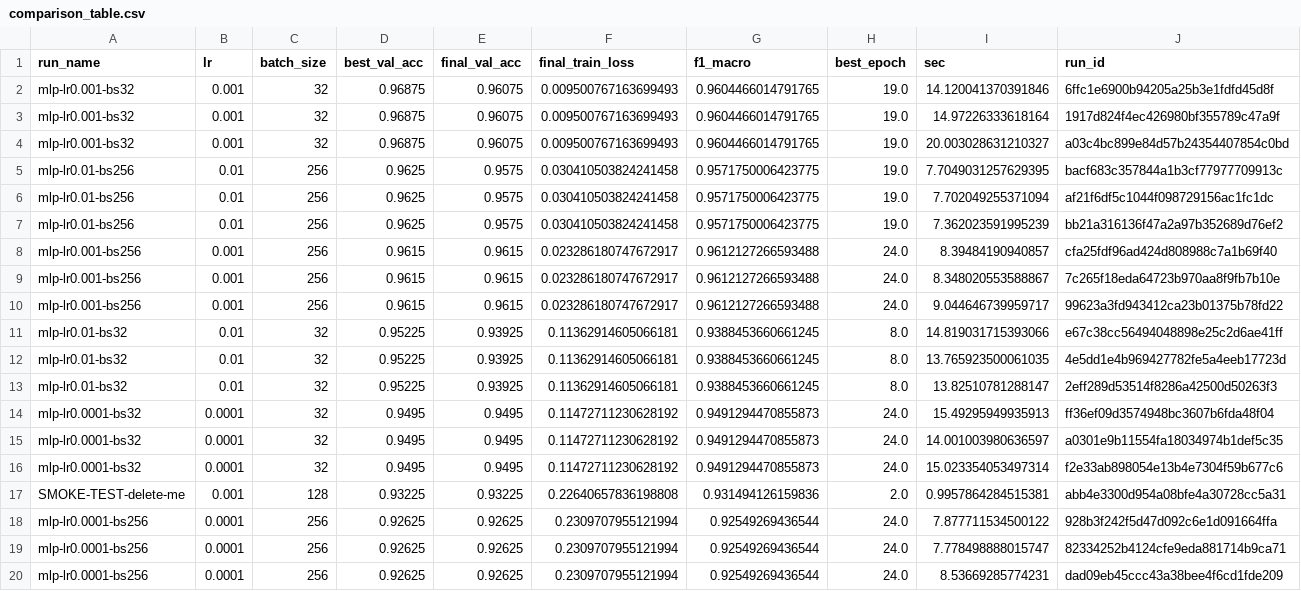
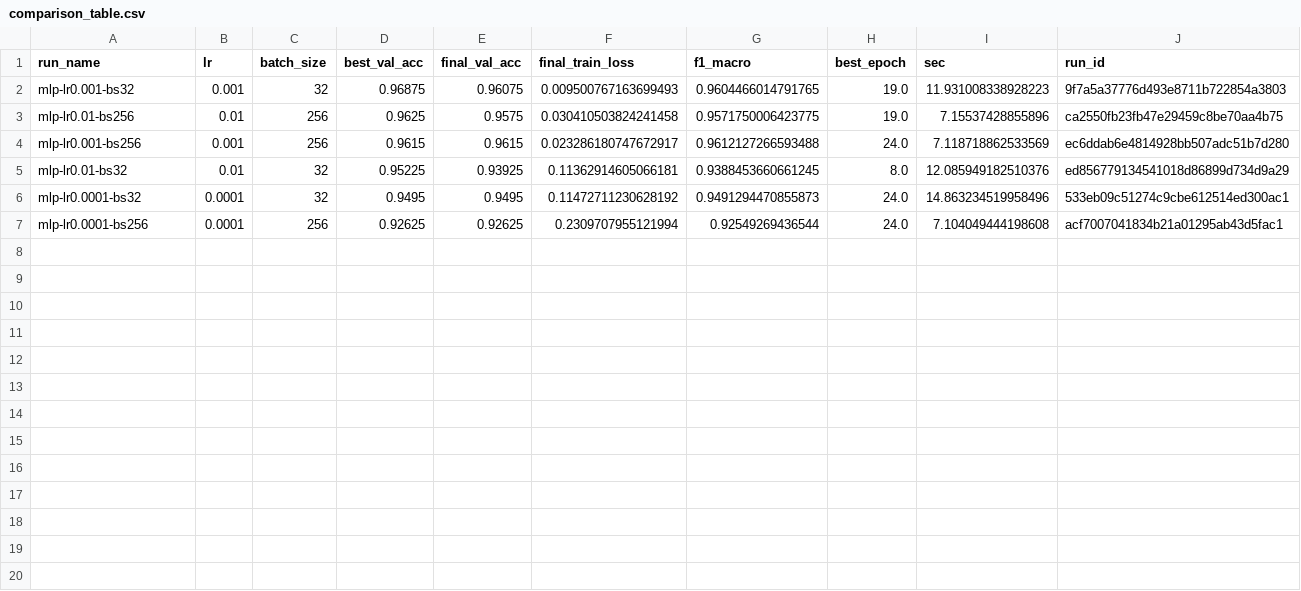
Before and after one commit to raghava137/aiops-module1, a CSV file: q2/comparison_table.csv, drawn as a sheet.

```diff
--- a/q2/comparison_table.csv
+++ b/q2/comparison_table.csv
@@ -1,20 +1,7 @@
 run_name,lr,batch_size,best_val_acc,final_val_acc,final_train_loss,f1_macro,best_epoch,sec,run_id
-mlp-lr0.001-bs32,0.001,32,0.96875,0.96075,0.009500767163699493,0.9604466014791765,19.0,14.120041370391846,6ffc1e6900b94205a25b3e1fdfd45d8f
-mlp-lr0.001-bs32,0.001,32,0.96875,0.96075,0.009500767163699493,0.9604466014791765,19.0,14.97226333618164,1917d824f4ec426980bf355789c47a9f
-mlp-lr0.001-bs32,0.001,32,0.96875,0.96075,0.009500767163699493,0.9604466014791765,19.0,20.003028631210327,a03c4bc899e84d57b24354407854c0bd
-mlp-lr0.01-bs256,0.01,256,0.9625,0.9575,0.030410503824241458,0.9571750006423775,19.0,7.7049031257629395,bacf683c357844a1b3cf77977709913c
-mlp-lr0.01-bs256,0.01,256,0.9625,0.9575,0.030410503824241458,0.9571750006423775,19.0,7.702049255371094,af21f6df5c1044f098729156ac1fc1dc
-mlp-lr0.01-bs256,0.01,256,0.9625,0.9575,0.030410503824241458,0.9571750006423775,19.0,7.362023591995239,bb21a316136f47a2a97b352689d76ef2
-mlp-lr0.001-bs256,0.001,256,0.9615,0.9615,0.023286180747672917,0.9612127266593488,24.0,8.39484190940857,cfa25fdf96ad424d808988c7a1b69f40
-mlp-lr0.001-bs256,0.001,256,0.9615,0.9615,0.023286180747672917,0.9612127266593488,24.0,8.348020553588867,7c265f18eda64723b970aa8f9fb7b10e
-mlp-lr0.001-bs256,0.001,256,0.9615,0.9615,0.023286180747672917,0.9612127266593488,24.0,9.044646739959717,99623a3fd943412ca23b01375b78fd22
-mlp-lr0.01-bs32,0.01,32,0.95225,0.93925,0.11362914605066181,0.9388453660661245,8.0,14.819031715393066,e67c38cc56494048898e25c2d6ae41ff
-mlp-lr0.01-bs32,0.01,32,0.95225,0.93925,0.11362914605066181,0.9388453660661245,8.0,13.765923500061035,4e5dd1e4b969427782fe5a4eeb17723d
-mlp-lr0.01-bs32,0.01,32,0.95225,0.93925,0.11362914605066181,0.9388453660661245,8.0,13.82510781288147,2eff289d53514f8286a42500d50263f3
-mlp-lr0.0001-bs32,0.0001,32,0.9495,0.9495,0.11472711230628192,0.9491294470855873,24.0,15.49295949935913,ff36ef09d3574948bc3607b6fda48f04
-mlp-lr0.0001-bs32,0.0001,32,0.9495,0.9495,0.11472711230628192,0.9491294470855873,24.0,14.001003980636597,a0301e9b11554fa18034974b1def5c35
-mlp-lr0.0001-bs32,0.0001,32,0.9495,0.9495,0.11472711230628192,0.9491294470855873,24.0,15.023354053497314,f2e33ab898054e13b4e7304f59b677c6
-SMOKE-TEST-delete-me,0.001,128,0.93225,0.93225,0.22640657836198808,0.931494126159836,2.0,0.9957864284515381,abb4e3300d954a08bfe4a30728cc5a31
-mlp-lr0.0001-bs256,0.0001,256,0.92625,0.92625,0.2309707955121994,0.92549269436544,24.0,7.877711534500122,928b3f242f5d47d092c6e1d091664ffa
-mlp-lr0.0001-bs256,0.0001,256,0.92625,0.92625,0.2309707955121994,0.92549269436544,24.0,7.778498888015747,82334252b4124cfe9eda881714b9ca71
-mlp-lr0.0001-bs256,0.0001,256,0.92625,0.92625,0.2309707955121994,0.92549269436544,24.0,8.53669285774231,dad09eb45ccc43a38bee4f6cd1fde209
+mlp-lr0.001-bs32,0.001,32,0.96875,0.96075,0.009500767163699493,0.9604466014791765,19.0,11.931008338928223,9f7a5a37776d493e8711b722854a3803
+mlp-lr0.01-bs256,0.01,256,0.9625,0.9575,0.030410503824241458,0.9571750006423775,19.0,7.15537428855896,ca2550fb23fb47e29459c8be70aa4b75
+mlp-lr0.001-bs256,0.001,256,0.9615,0.9615,0.023286180747672917,0.9612127266593488,24.0,7.118718862533569,ec6ddab6e4814928bb507adc51b7d280
+mlp-lr0.01-bs32,0.01,32,0.95225,0.93925,0.11362914605066181,0.9388453660661245,8.0,12.085949182510376,ed856779134541018d86899d734d9a29
+mlp-lr0.0001-bs32,0.0001,32,0.9495,0.9495,0.11472711230628192,0.9491294470855873,24.0,14.863234519958496,533eb09c51274c9cbe612514ed300ac1
+mlp-lr0.0001-bs256,0.0001,256,0.92625,0.92625,0.2309707955121994,0.92549269436544,24.0,7.104049444198608,acf7007041834b21a01295ab43d5fac1
```
Also changed, not shown: 4 other files.
